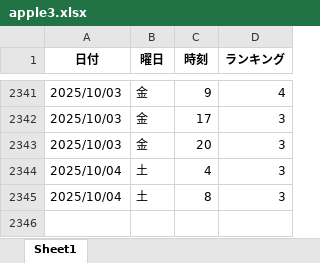
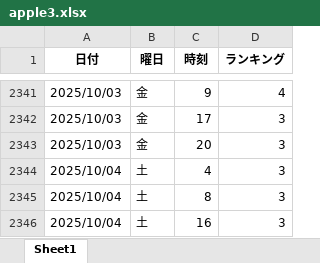
Before and after one commit to o25042124-boop/nibannkeiei-podcast-ranking-viewer, an Excel workbook: excel/apple3.xlsx, sheet Sheet1, drawn as a sheet; only a part is shown, gaps mark what is left out; values as stored, in another font and other column widths than the file's, no borders; the diff names each change by its address in the sheet, - before the commit and + after, or states it on an @@ line.

```diff
--- a/excel/apple3.xlsx (sheet Sheet1)
+++ b/excel/apple3.xlsx (sheet Sheet1)
+row 2346: 2025/10/04 | 土 | 16 | 3
```
Also changed, not shown: excel/amazon.xlsx, excel/apple1.xlsx, 12 other files.
